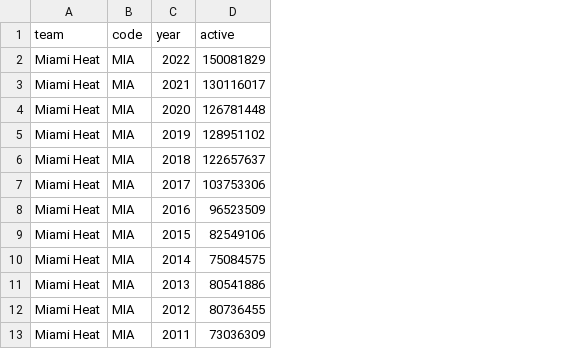
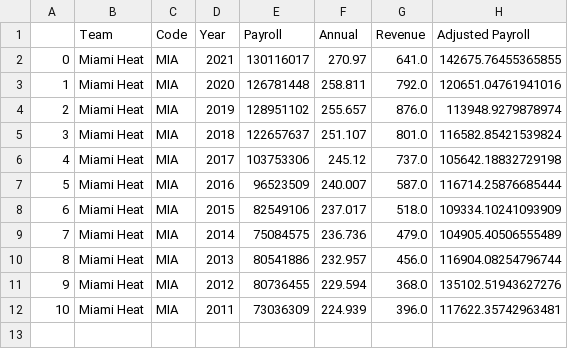
Before and after one commit to SLBlundell/slblundell.github.io, a CSV file: week4/active_payroll_mia.csv, drawn as a sheet; removed rows and columns are numbered as before the commit, all else as after; the diff names each change by its address in the sheet, - before the commit and + after, or states it on an @@ line.

Commit message:
Updated team payrolls for adjustment

```diff
--- a/week4/active_payroll_mia.csv
+++ b/week4/active_payroll_mia.csv
+column A, rows 2-12: 0 | 1 | 2 | 3 | 4 | 5 | 6 | 7 | 8 | 9 | 10
+column F, rows 2-12: 270.97 | 258.811 | 255.657 | 251.107 | 245.12 | 240.007 | 237.017 | 236.736 | 232.957 | 229.594 | 224.939
+column G, rows 2-12: 641.0 | 792.0 | 876.0 | 801.0 | 737.0 | 587.0 | 518.0 | 479.0 | 456.0 | 368.0 | 396.0
+column H, rows 2-12: 142675.76455365855 | 120651.04761941016 | 113948.9279878974 | 116582.85421539824 | 105642.18832729198 | 116714.25876685444 | 109334.10241093909 | 104905.40506555489 | 116904.08254796744 | 135102.51943627276 | 117622.35742963481
-row 1: team | code | year | active
-row 2: Miami Heat | MIA | 2022 | 150081829
+row 1:  | Team | Code | Year | Payroll | Annual | Revenue | Adjusted Payroll
```
Also changed, not shown: week4/active_payroll_bos.csv, week4/active_payroll_chi.csv, 28 other files.
